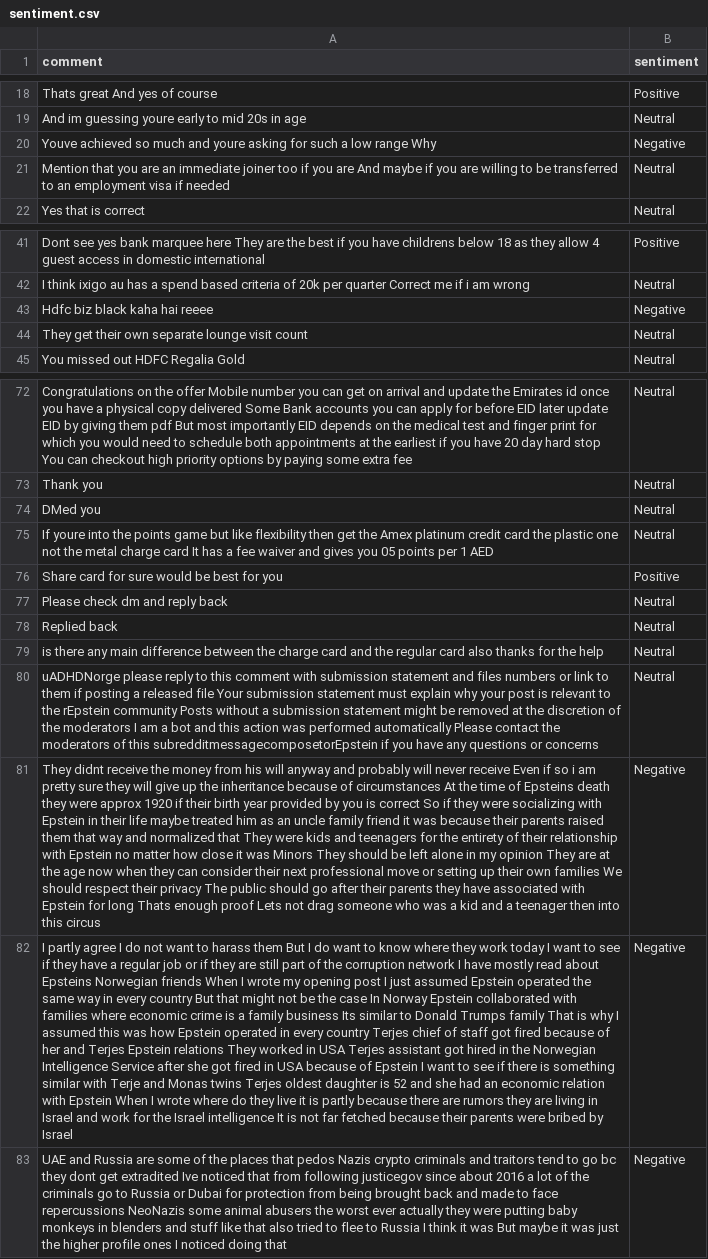
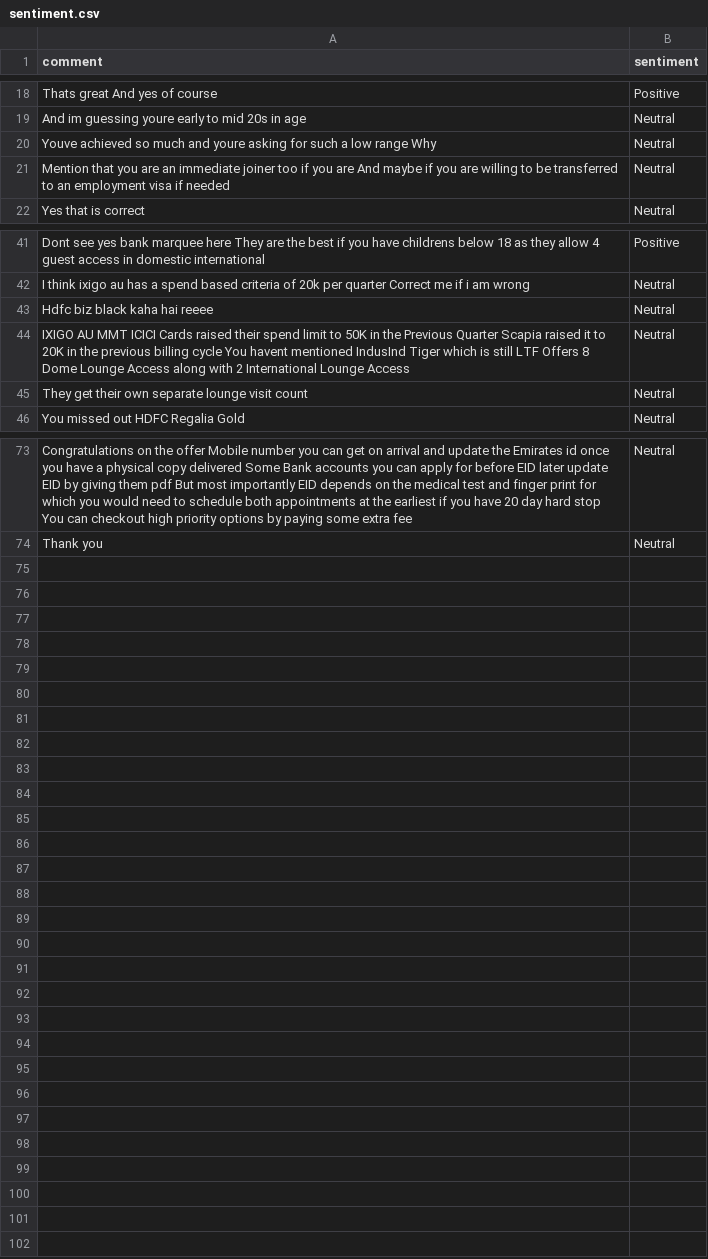
Before and after one commit to felixabraham670706/sentiment, a CSV file: sentiment.csv, drawn as a sheet; only a part is shown, gaps mark what is left out; removed rows and columns are numbered as before the commit, all else as after; the diff names each change by its address in the sheet, - before the commit and + after, or states it on an @@ line.

```diff
--- a/sentiment.csv
+++ b/sentiment.csv
-B20 (sentiment): Negative
+B20 (sentiment): Neutral
-B43 (sentiment): Negative
+B43 (sentiment): Neutral
+row 44: IXIGO AU MMT ICICI Cards raised their spend limit to 50K in the Previous Quarter Scapia raised it to 20K in the previous billing cycle You havent mentioned IndusInd Tiger which is still LTF Offers 8 Dome Lounge Access along with 2 International Lounge Access | Neutral
-row 74: DMed you | Neutral
-row 75: If youre into the points game but like flexibility then get the Amex platinum credit card the plastic one not the metal charge card It has a fee waiver and gives you 05 points per 1 AED | Neutral
-row 76: Share card for sure would be best for you | Positive
-row 77: Please check dm and reply back | Neutral
-row 78: Replied back | Neutral
-row 79: is there any main difference between the charge card and the regular card also thanks for the help | Neutral
-row 80: uADHDNorge please reply to this comment with submission statement and files numbers or link to them if posting a released file Your submission statement must explain why your post is relevant to the rEpstein community Posts without a submission statement might be removed at the discretion of the moderators I am a bot and this action was performed automatically Please contact the moderators of this subredditmessagecomposetorEpstein if you have any questions or concerns | Neutral
-row 81: They didnt receive the money from his will anyway and probably will never receive Even if so i am pretty sure they will give up the inheritance because of circumstances At the time of Epsteins death they were approx 1920 if their birth year provided by you is correct So if they were socializing with Epstein in their life maybe treated him as an uncle family friend it was because their parents raised them that way and normalized that They were kids and teenagers for the entirety of their relationship with Epstein no matter how close it was Minors They should be left alone in my opinion They are at the age now when they can consider their next professional move or setting up their own families We should respect their privacy The public should go after their parents they have associated with Epstein for long Thats enough proof Lets not drag someone who was a kid and a teenager then into this circus | Negative
-row 82: I partly agree I do not want to harass them But I do want to know where they work today I want to see if they have a regular job or if they are still part of the corruption network I have mostly read about Epsteins Norwegian friends When I wrote my opening post I just assumed Epstein operated the same way in every country But that might not be the case In Norway Epstein collaborated with families where economic crime is a family business Its similar to Donald Trumps family That is why I assumed this was how Epstein operated in every country Terjes chief of staff got fired because of her and Terjes Epstein relations They worked in USA Terjes assistant got hired in the Norwegian Intelligence Service after she got fired in USA because of Epstein I want to see if there is something similar with Terje and Monas twins Terjes oldest daughter is 52 and she had an economic relation with Epstein When I wrote where do they live it is partly because there are rumors they are living in Israel and work for the Israel intelligence It is not far fetched because their parents were bribed by Israel | Negative
-row 83: UAE and Russia are some of the places that pedos Nazis crypto criminals and traitors tend to go bc they dont get extradited Ive noticed that from following justicegov since about 2016 a lot of the criminals go to Russia or Dubai for protection from being brought back and made to face repercussions NeoNazis some animal abusers the worst ever actually they were putting baby monkeys in blenders and stuff like that also tried to flee to Russia I think it was But maybe it was just the higher profile ones I noticed doing that | Negative
```
